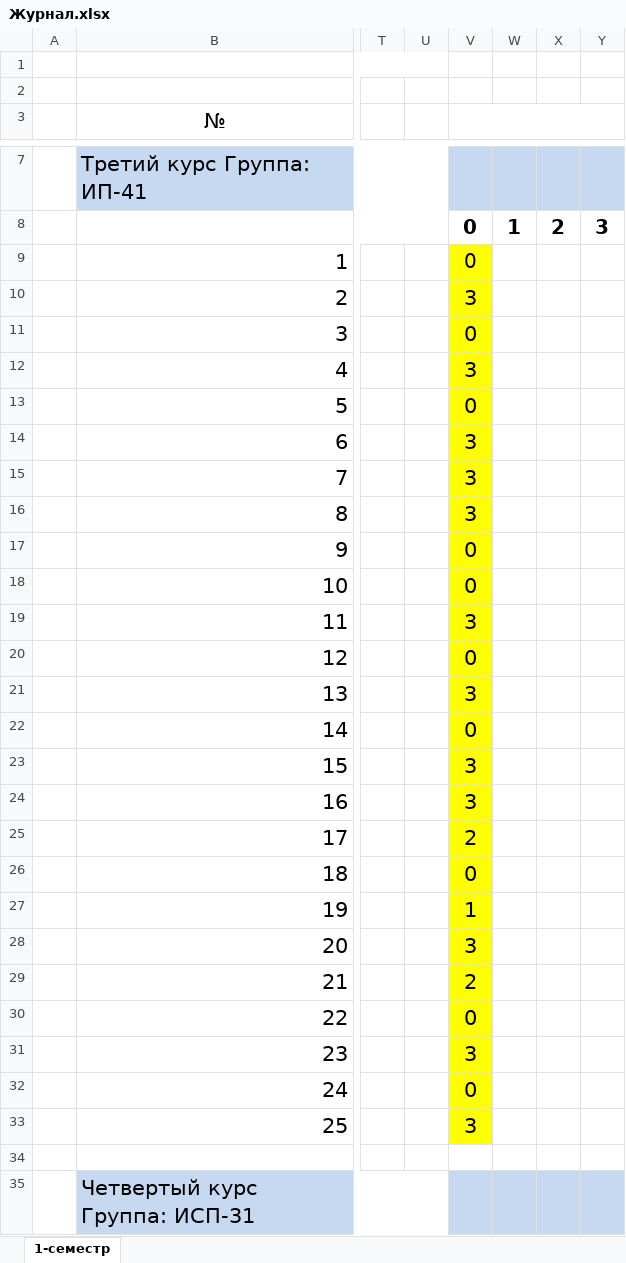
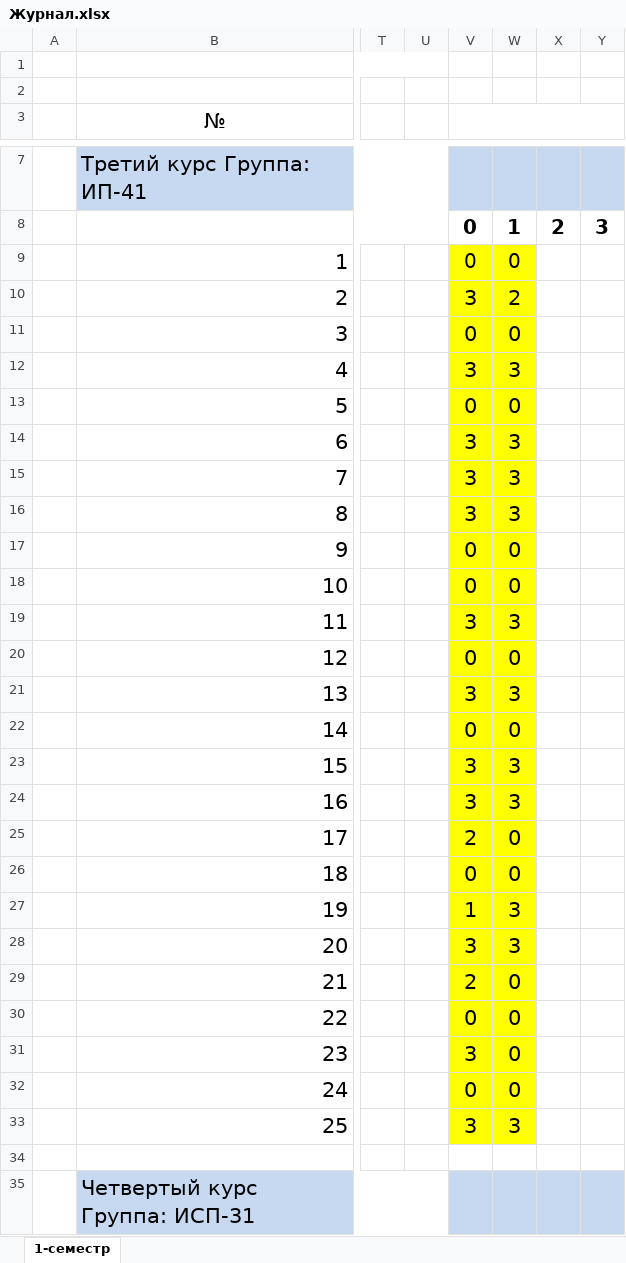
Before and after one commit to DaniilTropin11/26-27-IT-Support-Labs, an Excel workbook: Журнал.xlsx, sheet 1-семестр, drawn as a sheet; only a part is shown, gaps mark what is left out; values as stored, in another font and other column widths than the file's, no borders; the diff covers the shown part only; the diff names each change by its address in the sheet, - before the commit and + after, or states it on an @@ line.

Commit message:
Баллы за лабораторную работу №1

```diff
--- a/Журнал.xlsx (sheet 1-семестр)
+++ b/Журнал.xlsx (sheet 1-семестр)
-W9: (empty)
+W9: 0
-W9:W33 fill: none
+W9:W33 fill: #FFFF00
-W10: (empty)
+W10: 2
-W11: (empty)
+W11: 0
-W12: (empty)
+W12: 3
-W13: (empty)
+W13: 0
-W14:W16: (empty)
+W14:W16: 3
-W17:W18: (empty)
+W17:W18: 0
-W19: (empty)
+W19: 3
-W20: (empty)
+W20: 0
-W21: (empty)
+W21: 3
-W22: (empty)
+W22: 0
-W23:W24: (empty)
+W23:W24: 3
-W25:W26: (empty)
+W25:W26: 0
-W27:W28: (empty)
+W27:W28: 3
-W29:W32: (empty)
+W29:W32: 0
-W33: (empty)
+W33: 3
```
Also changed, not shown: 144 edited cells and cell formats elsewhere in this sheet.
